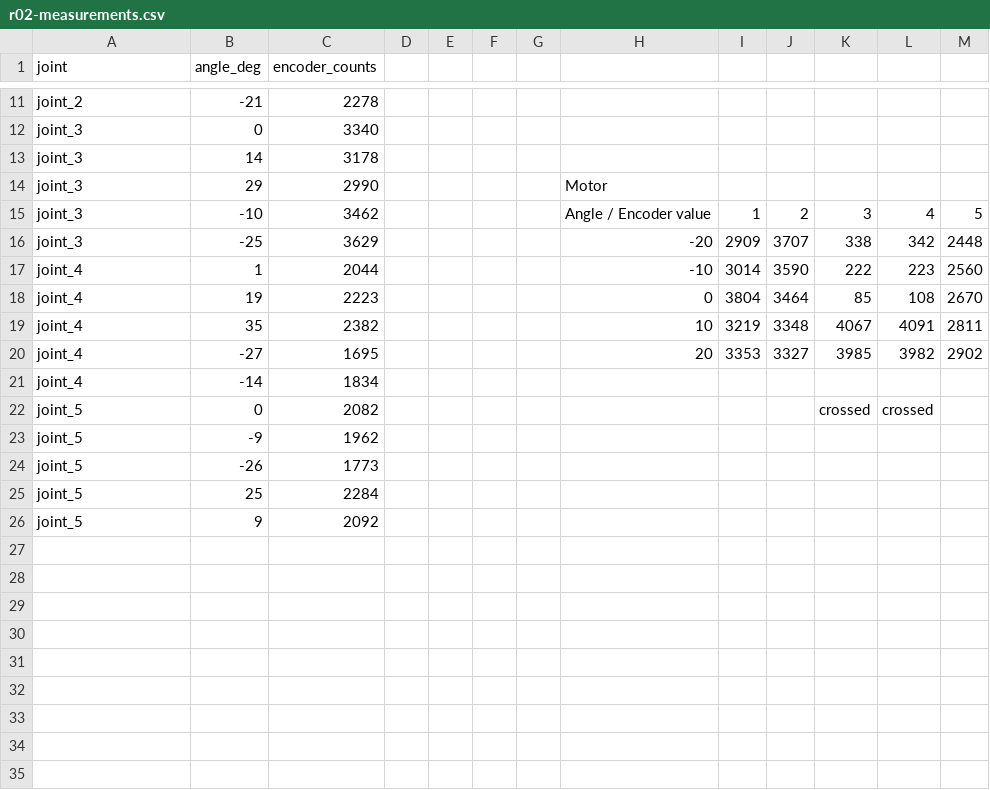
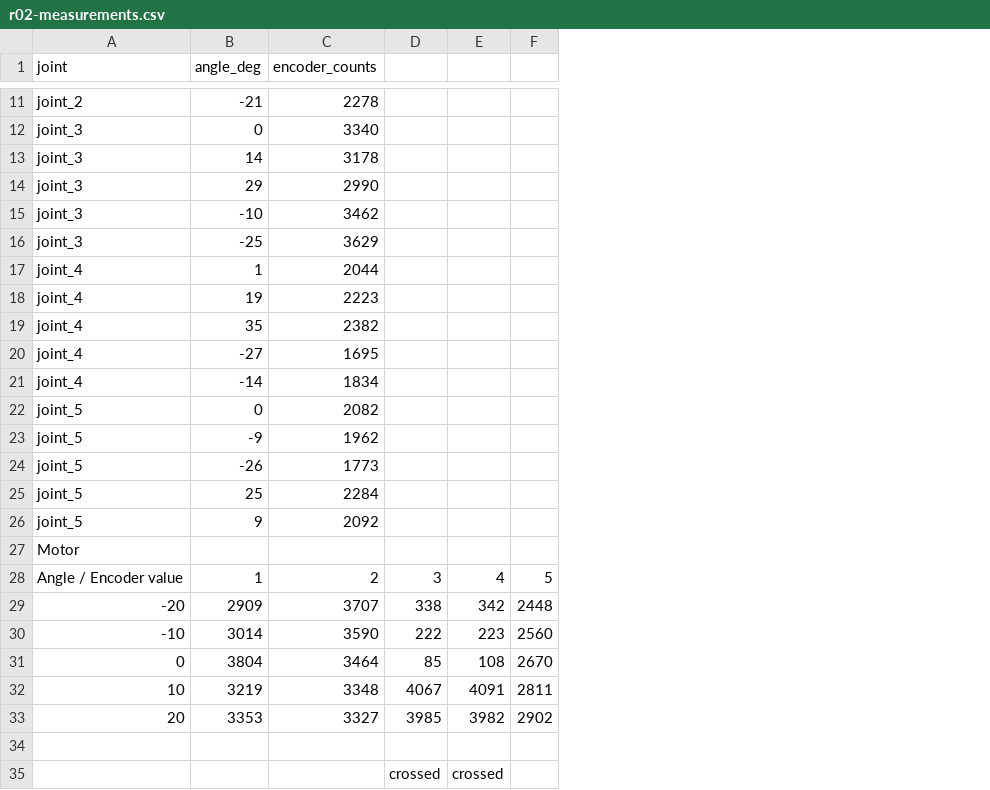
Before and after one commit to nkh5/joint_effort, a CSV file: JointEffort-ROS2-V1/ros2_ws/calibration/r02-measurements.csv, drawn as a sheet; only a part is shown, gaps mark what is left out; removed rows and columns are numbered as before the commit, all else as after; the diff names each change by its address in the sheet, - before the commit and + after, or states it on an @@ line.

Commit message:
made calibration builder bonds nicer

```diff
--- a/JointEffort-ROS2-V1/ros2_ws/calibration/r02-measurements.csv
+++ b/JointEffort-ROS2-V1/ros2_ws/calibration/r02-measurements.csv
-column D, empty
-column E, empty
-column F, empty
-column G, empty
-column H, rows 14-20: Motor | Angle / Encoder value | -20 | -10 | 0 | 10 | 20
-column I, rows 15-20: 1 | 2909 | 3014 | 3804 | 3219 | 3353
-column J, rows 15-20: 2 | 3707 | 3590 | 3464 | 3348 | 3327
-D15: 3
+D15: (empty)
-E15: 4
+E15: (empty)
-F15: 5
+F15: (empty)
-D16: 338
+D16: (empty)
-E16: 342
+E16: (empty)
-F16: 2448
+F16: (empty)
-D17: 222
+D17: (empty)
-E17: 223
+E17: (empty)
-F17: 2560
+F17: (empty)
-D18: 85
+D18: (empty)
-E18: 108
+E18: (empty)
-F18: 2670
+F18: (empty)
-D19: 4067
+D19: (empty)
-E19: 4091
+E19: (empty)
-F19: 2811
+F19: (empty)
-D20: 3985
+D20: (empty)
-E20: 3982
+E20: (empty)
-F20: 2902
+F20: (empty)
-D22: crossed
+D22: (empty)
-E22: crossed
+E22: (empty)
+row 27: Motor
+row 28: Angle / Encoder value | 1 | 2 | 3 | 4 | 5
+row 29: -20 | 2909 | 3707 | 338 | 342 | 2448
+row 30: -10 | 3014 | 3590 | 222 | 223 | 2560
+row 31: 0 | 3804 | 3464 | 85 | 108 | 2670
+row 32: 10 | 3219 | 3348 | 4067 | 4091 | 2811
+row 33: 20 | 3353 | 3327 | 3985 | 3982 | 2902
+row 34: (empty)
+row 35:  |  |  | crossed | crossed
```
Also changed, not shown: 2 other files.
